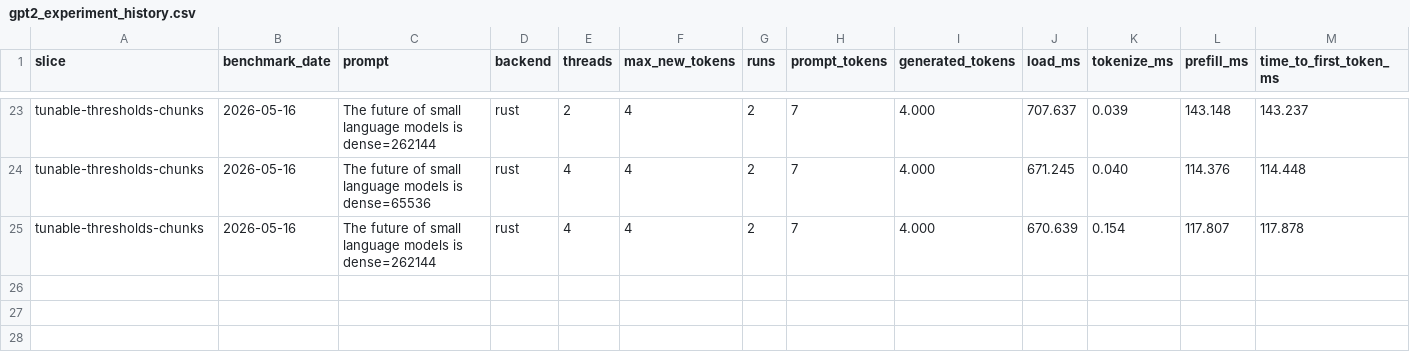
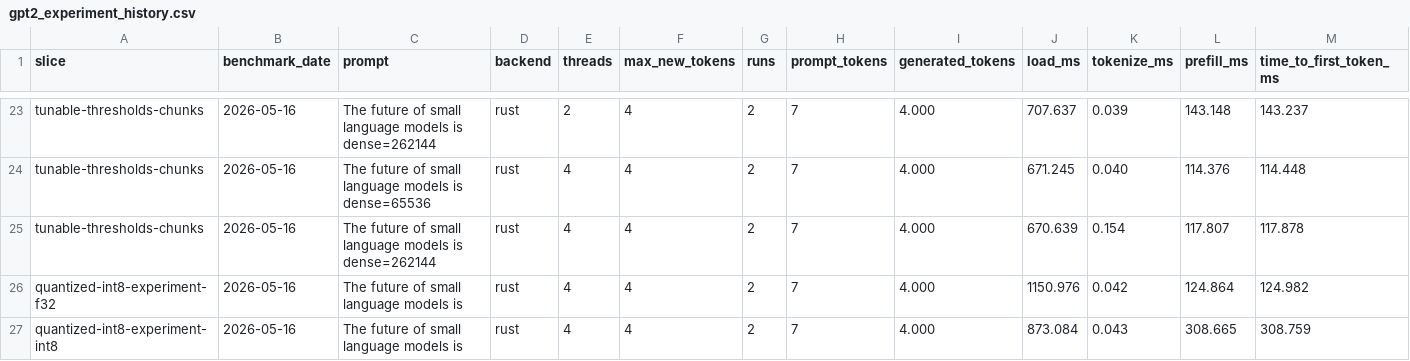
Before and after one commit to J45k4/puppygrad, a CSV file: benchmarks/gpt2_experiment_history.csv, drawn as a sheet; only a part is shown, gaps mark what is left out; rows hold the shown columns only; the diff names each change by its address in the sheet, - before the commit and + after, or states it on an @@ line.

Commit message:
Add GPT-2 quantized weight experiment

```diff
--- a/benchmarks/gpt2_experiment_history.csv
+++ b/benchmarks/gpt2_experiment_history.csv
+row 26: quantized-int8-experiment-f32 | 2026-05-16 | The future of small language models is | rust | 4 | 4 | 2 | 7 | 4.000 | 1150.976 | 0.042 | 124.864 | 124.982
+row 27: quantized-int8-experiment-int8 | 2026-05-16 | The future of small language models is | rust | 4 | 4 | 2 | 7 | 4.000 | 873.084 | 0.043 | 308.665 | 308.759
```
Also changed, not shown: 4 other files.
